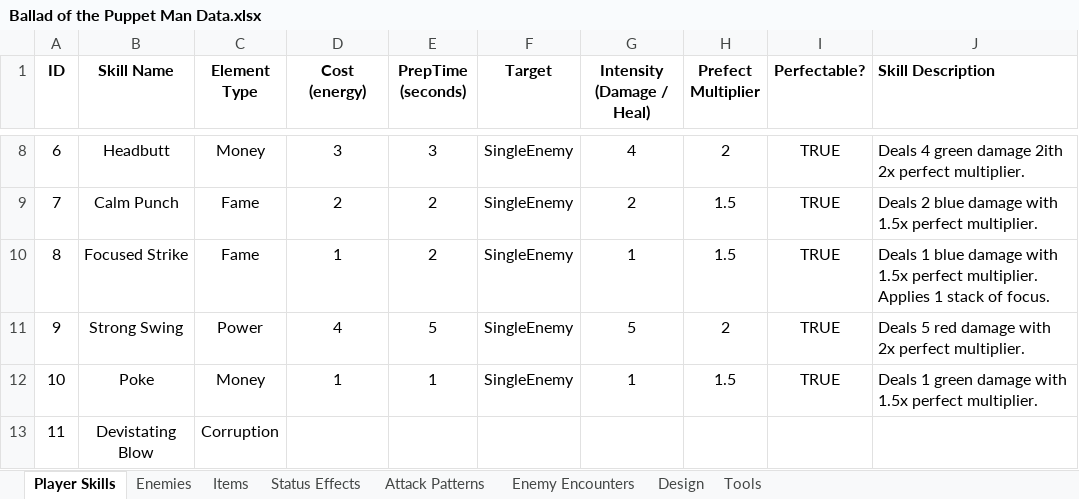
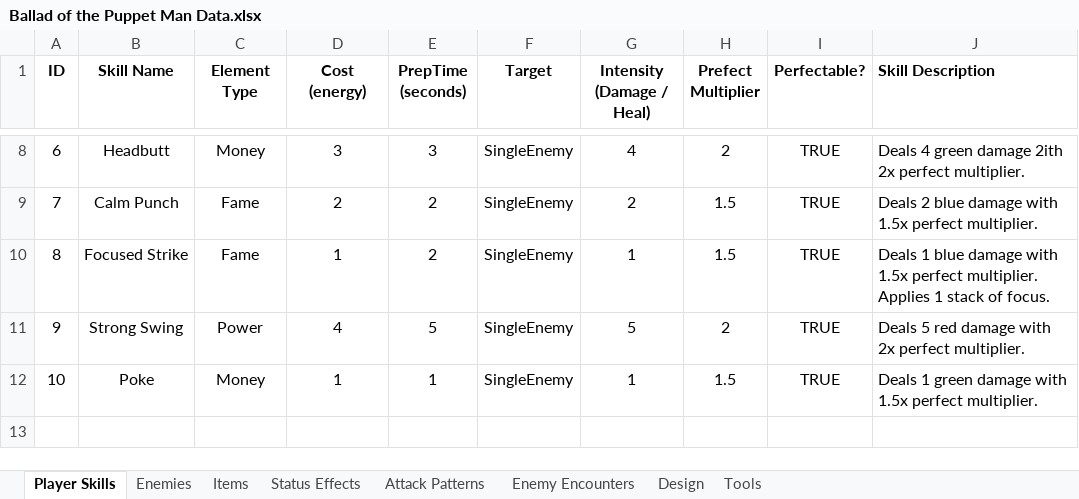
Before and after one commit to evto78/BalladOfThePuppetMan, an Excel workbook: capstoneprototypes/Assets/Editor/Ballad of the Puppet Man Data.xlsx, sheet Player Skills, drawn as a sheet; only a part is shown, gaps mark what is left out; values as stored, in another font and other column widths than the file's, no borders; the diff names each change by its address in the sheet, - before the commit and + after, or states it on an @@ line.

```diff
--- a/capstoneprototypes/Assets/Editor/Ballad of the Puppet Man Data.xlsx (sheet Player Skills)
+++ b/capstoneprototypes/Assets/Editor/Ballad of the Puppet Man Data.xlsx (sheet Player Skills)
-row 13: 11 | Devistating Blow | Corruption
```
Also changed, not shown: sheet Enemy Encounters, sheet Items, sheet Attack Patterns, sheet Enemies, sheet Tools, 6 other files.
